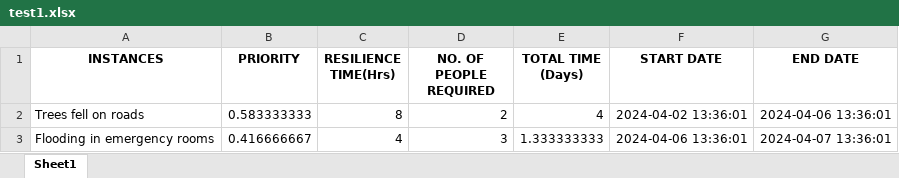
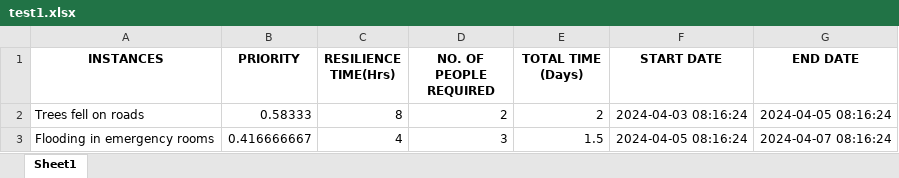
Before and after one commit to Temiboboye/dms_main, an Excel workbook: test1.xlsx, sheet Sheet1, drawn as a sheet; values as stored, in another font and other column widths than the file's, no borders; the diff names each change by its address in the sheet, - before the commit and + after, or states it on an @@ line.

Commit message:
Corrected values for T1

```diff
--- a/test1.xlsx (sheet Sheet1)
+++ b/test1.xlsx (sheet Sheet1)
-B2 (PRIORITY): 0.583333333
+B2 (PRIORITY): 0.58333
-E2 (TOTAL TIME (Days)): 4
+E2 (TOTAL TIME (Days)): 2
-F2 (START DATE): 2024-04-02 13:36:01
+F2 (START DATE): 2024-04-03 08:16:24
-G2 (END DATE): 2024-04-06 13:36:01
+G2 (END DATE): 2024-04-05 08:16:24
-E3 (TOTAL TIME (Days)): 1.333333333
+E3 (TOTAL TIME (Days)): 1.5
-F3 (START DATE): 2024-04-06 13:36:01
+F3 (START DATE): 2024-04-05 08:16:24
-G3 (END DATE): 2024-04-07 13:36:01
+G3 (END DATE): 2024-04-07 08:16:24
```
Also changed, not shown: 3 other files.
